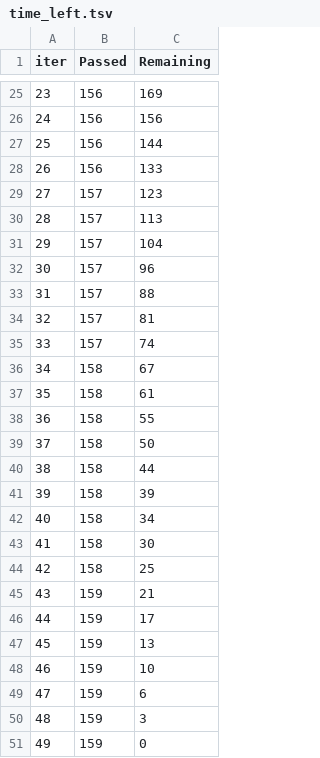
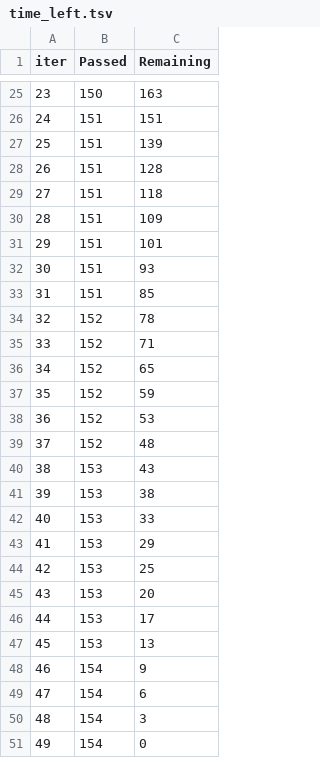
Before and after one commit to AI01010/HACKUTD25_LitP, a TSV file: catboost_info/time_left.tsv, drawn as a sheet; only a part is shown, gaps mark what is left out; the diff covers the shown part only.

```diff
--- a/catboost_info/time_left.tsv
+++ b/catboost_info/time_left.tsv
@@ -25,27 +25,27 @@ iter	Passed	Remaining
-23	156	169
-24	156	156
-25	156	144
-26	156	133
-27	157	123
-28	157	113
-29	157	104
-30	157	96
-31	157	88
-32	157	81
-33	157	74
-34	158	67
-35	158	61
-36	158	55
-37	158	50
-38	158	44
-39	158	39
-40	158	34
-41	158	30
-42	158	25
-43	159	21
-44	159	17
-45	159	13
-46	159	10
-47	159	6
-48	159	3
-49	159	0
+23	150	163
+24	151	151
+25	151	139
+26	151	128
+27	151	118
+28	151	109
+29	151	101
+30	151	93
+31	151	85
+32	152	78
+33	152	71
+34	152	65
+35	152	59
+36	152	53
+37	152	48
+38	153	43
+39	153	38
+40	153	33
+41	153	29
+42	153	25
+43	153	20
+44	153	17
+45	153	13
+46	154	9
+47	154	6
+48	154	3
+49	154	0
```
Also changed, not shown: 46 edited cells elsewhere in this file, catboost_info/learn_error.tsv, 3 other files.
